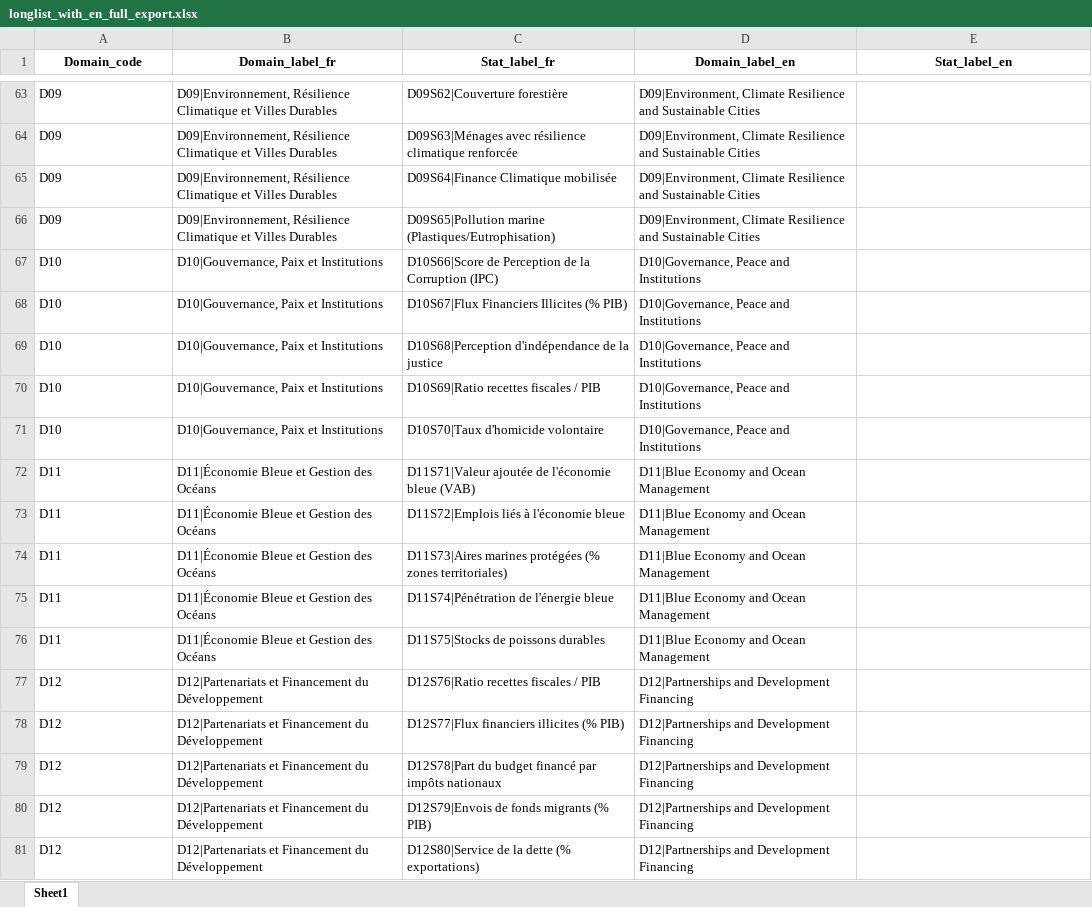
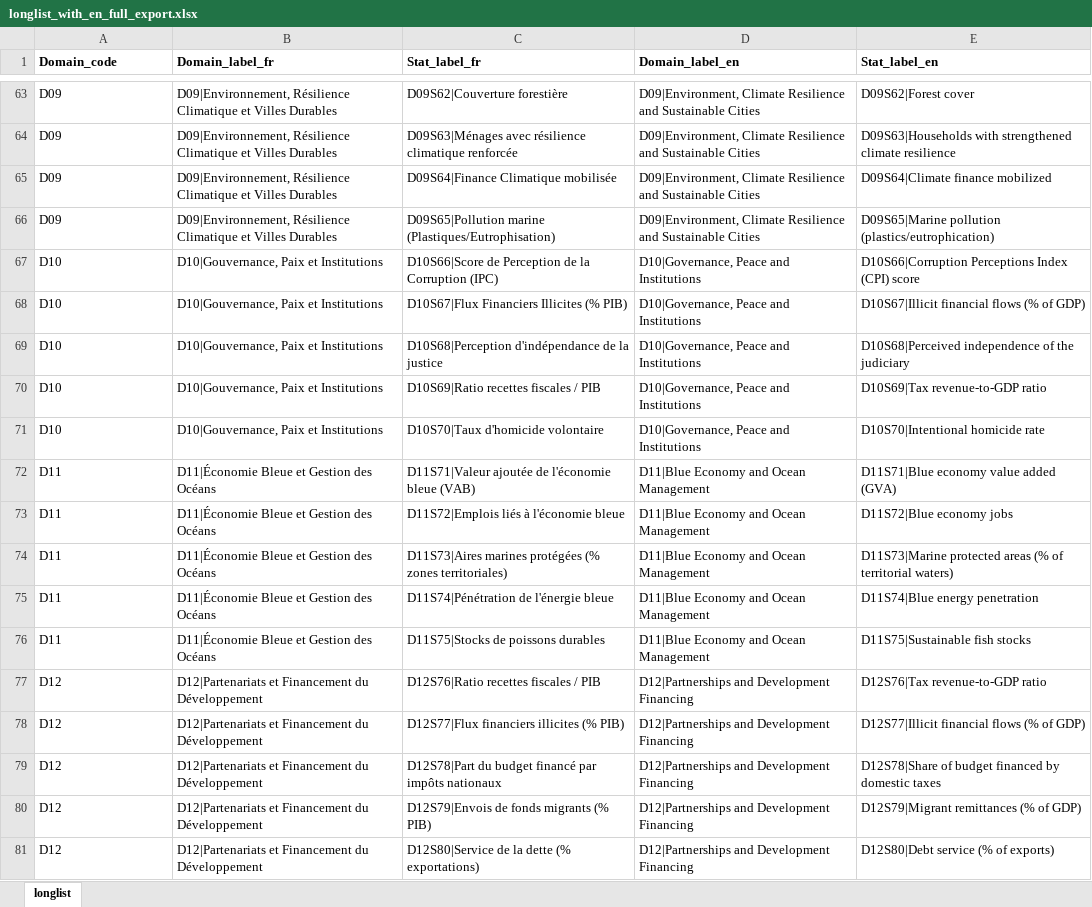
Before and after one commit to mniangj-png/consultation-statafric_niang, an Excel workbook: data/longlist_with_en_full_export.xlsx, sheet longlist, drawn as a sheet; only a part is shown, gaps mark what is left out; values as stored, in another font and other column widths than the file's, no borders; table styles not drawn; the diff covers the shown part only; the diff names each change by its address in the sheet, - before the commit and + after, or states it on an @@ line.

```diff
--- a/data/longlist_with_en_full_export.xlsx (sheet longlist)
+++ b/data/longlist_with_en_full_export.xlsx (sheet longlist)
-sheet tab: Sheet1
+sheet tab: longlist
-A1:E1 alignment: center
+A1:E1 alignment: left
-E63 (Stat_label_en): (empty)
+E63 (Stat_label_en): D09S62|Forest cover
-E64 (Stat_label_en): (empty)
+E64 (Stat_label_en): D09S63|Households with strengthened climate resilience
-E65 (Stat_label_en): (empty)
+E65 (Stat_label_en): D09S64|Climate finance mobilized
-E66 (Stat_label_en): (empty)
+E66 (Stat_label_en): D09S65|Marine pollution (plastics/eutrophication)
-E67 (Stat_label_en): (empty)
+E67 (Stat_label_en): D10S66|Corruption Perceptions Index (CPI) score
-E68 (Stat_label_en): (empty)
+E68 (Stat_label_en): D10S67|Illicit financial flows (% of GDP)
-E69 (Stat_label_en): (empty)
+E69 (Stat_label_en): D10S68|Perceived independence of the judiciary
-E70 (Stat_label_en): (empty)
+E70 (Stat_label_en): D10S69|Tax revenue-to-GDP ratio
-E71 (Stat_label_en): (empty)
+E71 (Stat_label_en): D10S70|Intentional homicide rate
-E72 (Stat_label_en): (empty)
+E72 (Stat_label_en): D11S71|Blue economy value added (GVA)
-E73 (Stat_label_en): (empty)
+E73 (Stat_label_en): D11S72|Blue economy jobs
-E74 (Stat_label_en): (empty)
+E74 (Stat_label_en): D11S73|Marine protected areas (% of territorial waters)
-E75 (Stat_label_en): (empty)
+E75 (Stat_label_en): D11S74|Blue energy penetration
-E76 (Stat_label_en): (empty)
+E76 (Stat_label_en): D11S75|Sustainable fish stocks
-E77 (Stat_label_en): (empty)
+E77 (Stat_label_en): D12S76|Tax revenue-to-GDP ratio
-E78 (Stat_label_en): (empty)
+E78 (Stat_label_en): D12S77|Illicit financial flows (% of GDP)
-E79 (Stat_label_en): (empty)
+E79 (Stat_label_en): D12S78|Share of budget financed by domestic taxes
-E80 (Stat_label_en): (empty)
+E80 (Stat_label_en): D12S79|Migrant remittances (% of GDP)
-E81 (Stat_label_en): (empty)
+E81 (Stat_label_en): D12S80|Debt service (% of exports)
```
Also changed, not shown: 55 edited cells elsewhere in this sheet, 3 other files.
